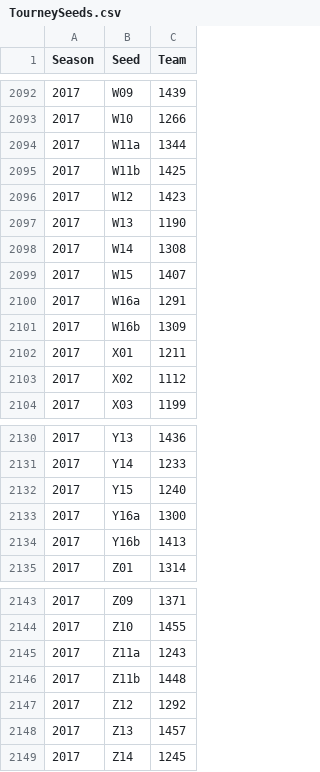
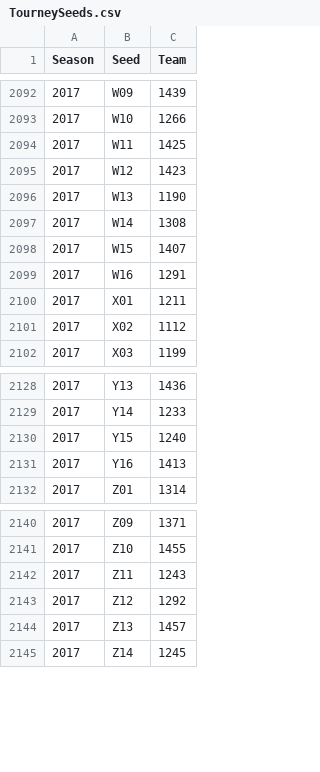
Before and after one commit to patsobo/ncaa-march-madness-predictor, a CSV file: data/TourneySeeds.csv, drawn as a sheet; only a part is shown, gaps mark what is left out.

```diff
--- a/data/TourneySeeds.csv
+++ b/data/TourneySeeds.csv
@@ -2093,4 +2093,3 @@ Season,Seed,Team
 2017,W10,1266
-2017,W11a,1344
-2017,W11b,1425
+2017,W11,1425
 2017,W12,1423
@@ -2099,4 +2098,3 @@ Season,Seed,Team
 2017,W15,1407
-2017,W16a,1291
-2017,W16b,1309
+2017,W16,1291
 2017,X01,1211
@@ -2132,4 +2130,3 @@ Season,Seed,Team
 2017,Y15,1240
-2017,Y16a,1300
-2017,Y16b,1413
+2017,Y16,1413
 2017,Z01,1314
@@ -2144,4 +2141,3 @@ Season,Seed,Team
 2017,Z10,1455
-2017,Z11a,1243
-2017,Z11b,1448
+2017,Z11,1243
 2017,Z12,1292
```
Also changed, not shown: data/2016-2017 Season Statistics.csv, 3 other files.
